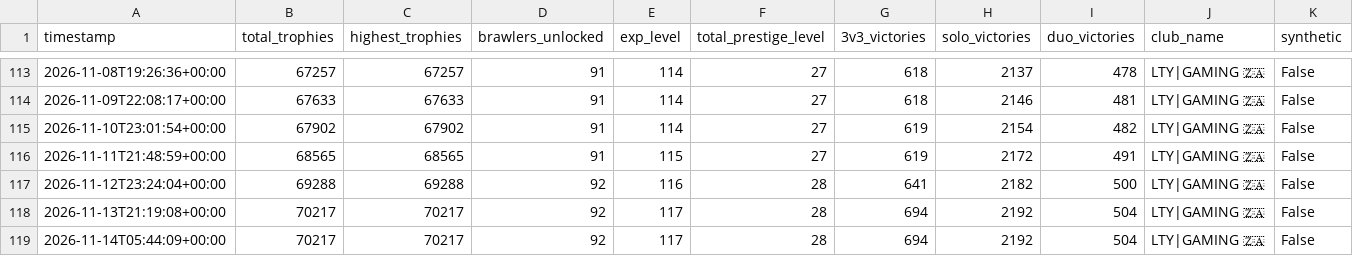
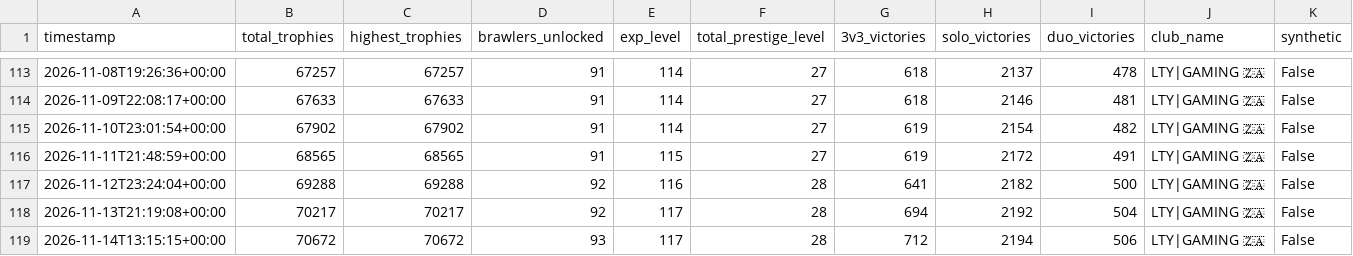
Before and after one commit to DanielCharles11599/Personal-Projects, a CSV file: Brawl Stars Tracker/brawl_history.csv, drawn as a sheet; only a part is shown, gaps mark what is left out; removed rows and columns are numbered as before the commit, all else as after; the diff names each change by its address in the sheet, - before the commit and + after, or states it on an @@ line.

```diff
--- a/Brawl Stars Tracker/brawl_history.csv
+++ b/Brawl Stars Tracker/brawl_history.csv
-row 119: 2026-11-14T05:44:09+00:00 | 70217 | 70217 | 92 | 117 | 28 | 694 | 2192 | 504 | LTY|GAMING 🇿🇦 | False
+row 119: 2026-11-14T13:15:15+00:00 | 70672 | 70672 | 93 | 117 | 28 | 712 | 2194 | 506 | LTY|GAMING 🇿🇦 | False
```
Also changed, not shown: Brawl Stars Tracker/battle_log.csv, Brawl Stars Tracker/brawler_history.csv, 2 other files.
